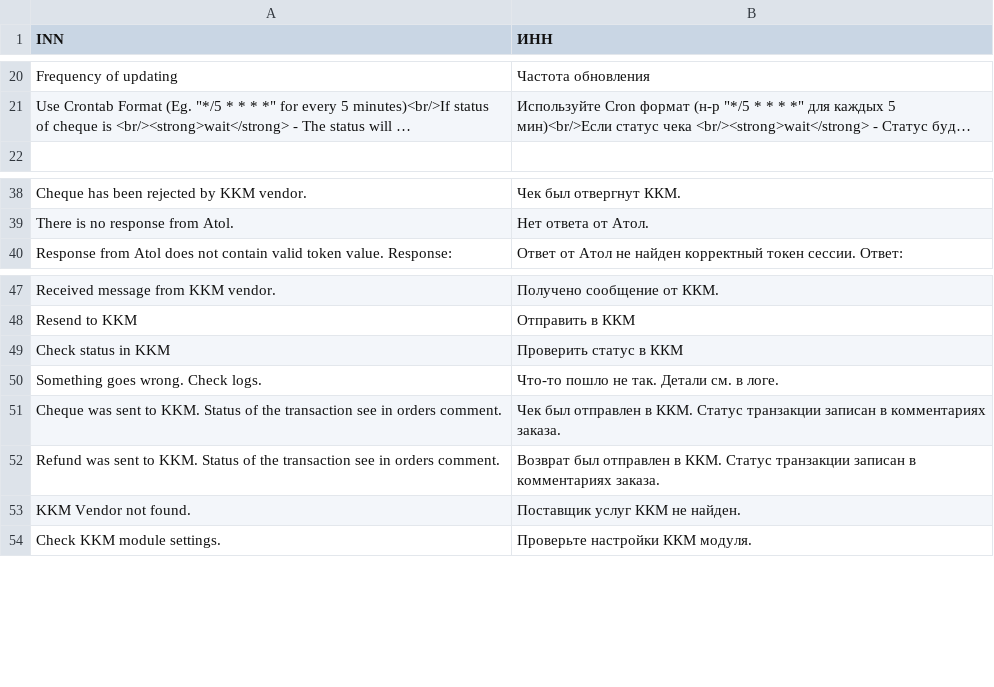
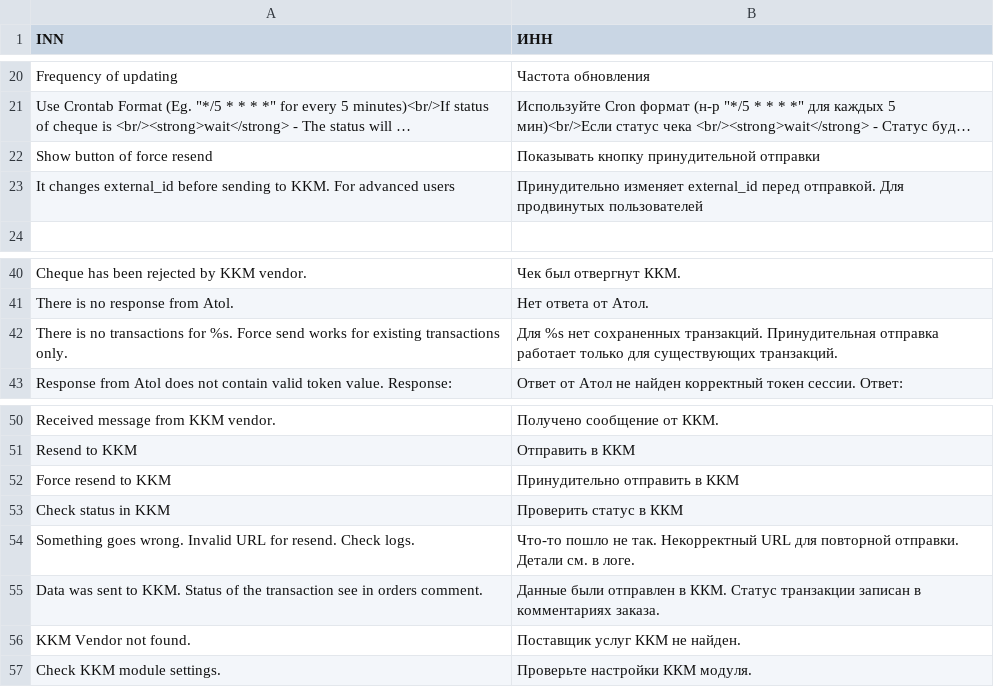
Before and after one commit to mygento/kkm, a CSV file: app/locale/ru_RU/Mygento_Kkm.csv, drawn as a sheet; only a part is shown, gaps mark what is left out; long unchanged cells end in …; removed rows and columns are numbered as before the commit, all else as after; the diff names each change by its address in the sheet, - before the commit and + after, or states it on an @@ line.

Commit message:
[NN-137] Added ForceSend Button. Improved Logs Grid

```diff
--- a/app/locale/ru_RU/Mygento_Kkm.csv
+++ b/app/locale/ru_RU/Mygento_Kkm.csv
+row 22: Show button of force resend | Показывать кнопку принудительной отправки
+row 23: It changes external_id before sending to KKM. For advanced users | Принудительно изменяет external_id перед отправкой. Для продвинутых пользователей
+row 42: There is no transactions for %s. Force send works for existing transactions only. | Для %s нет сохраненных транзакций. Принудительная отправка работает только для существующих транзакций.
+row 52: Force resend to KKM | Принудительно отправить в ККМ
-row 50: Something goes wrong. Check logs. | Что-то пошло не так. Детали см. в логе.
+row 54: Something goes wrong. Invalid URL for resend. Check logs. | Что-то пошло не так. Некорректный URL для повторной отправки. Детали см. в логе.
-A55 (INN): Cheque was sent…
+A55 (INN): Data was sent…
-B55 (ИНН): Чек был отправлен в…
+B55 (ИНН): Данные были отправлен в…
-row 52: Refund was sent to KKM. Status of the transaction see in orders comment. | Возврат был отправлен в ККМ. Статус транзакции записан в комментариях заказа.
```
Also changed, not shown: 12 other files.
